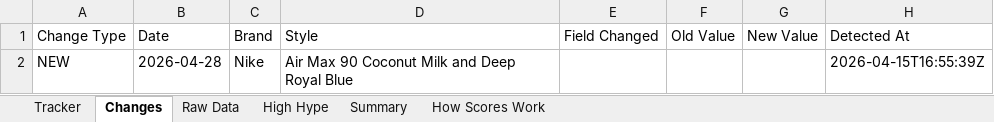
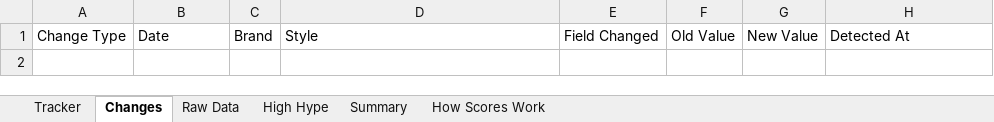
Before and after one commit to lordnader2002-sudo/Sneaker_Release_Tracker, an Excel workbook: output/monthly_tracker.xlsx, sheet Changes, drawn as a sheet; values as stored, in another font and other column widths than the file's, no borders; the diff names each change by its address in the sheet, - before the commit and + after, or states it on an @@ line.

```diff
--- a/output/monthly_tracker.xlsx (sheet Changes)
+++ b/output/monthly_tracker.xlsx (sheet Changes)
-row 2: NEW | 2026-04-28 | Nike | Air Max 90 Coconut Milk and Deep Royal Blue |  |  |  | 2026-04-15T16:55:39Z
```
Also changed, not shown: 3 other files.
